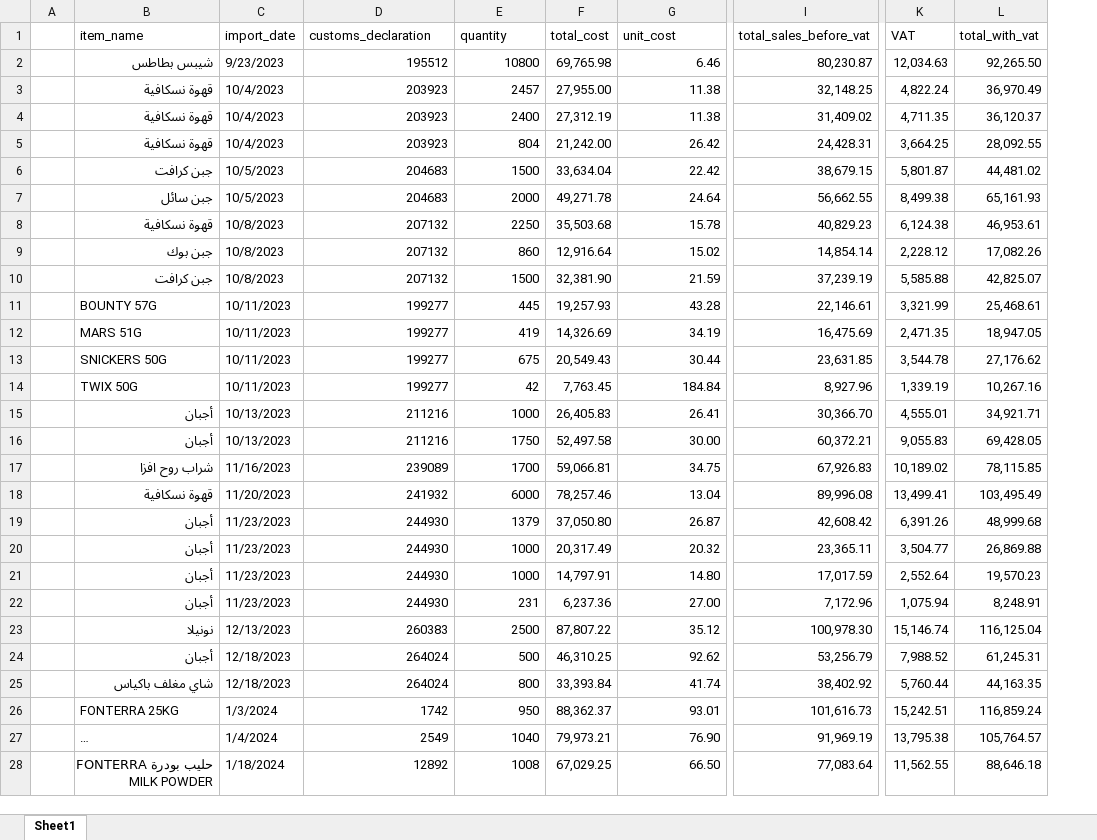
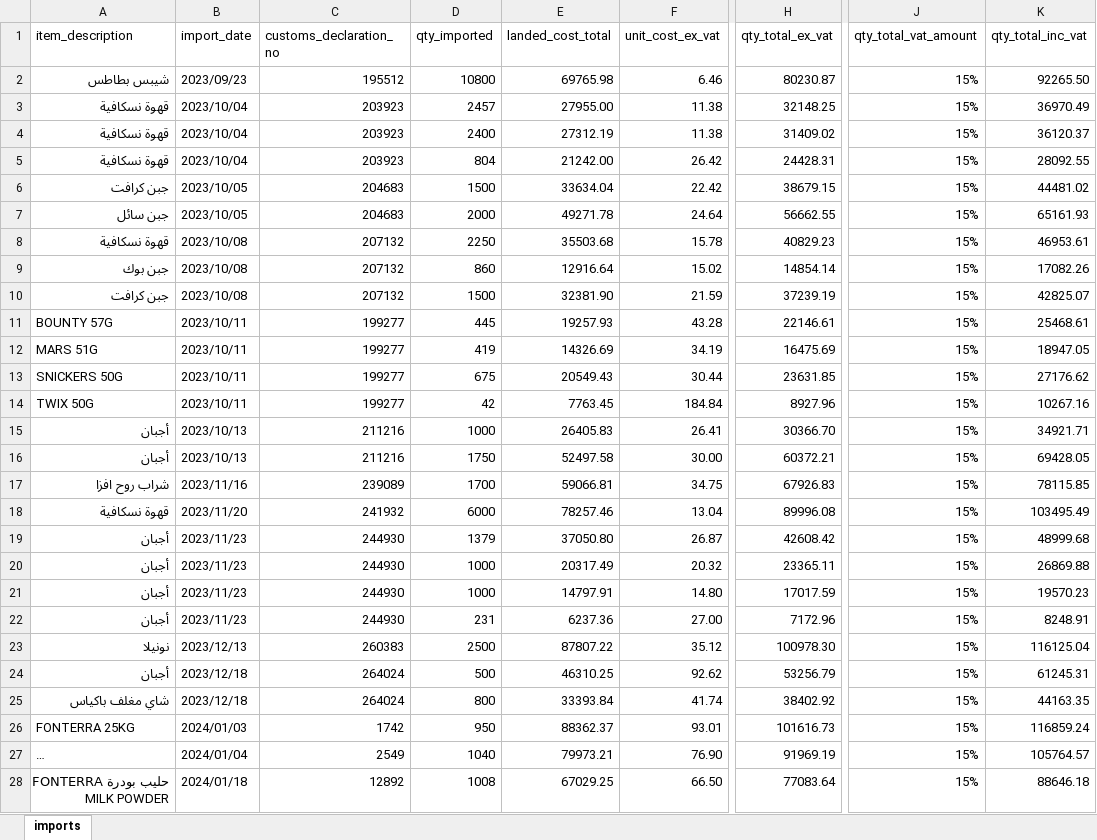
Before and after one commit to gzizouseif24/CaonTax-SA, an Excel workbook: input/products.xlsx, sheet imports, drawn as a sheet; only a part is shown, gaps mark what is left out; long unchanged cells end in …; values as stored, in another font and other column widths than the file's, no cell formats; removed rows and columns are numbered as before the commit, all else as after; the diff covers the shown part only; the diff names each change by its address in the sheet, - before the commit and + after, or states it on an @@ line.

```diff
--- a/input/products.xlsx (sheet imports)
+++ b/input/products.xlsx (sheet imports)
-sheet tab: Sheet1
+sheet tab: imports
-column A, empty
-column F (total_cost), rows 2-28: 69,765.98 | 27,955.00 | 27,312.19 | 21,242.00 | 33,634.04 | 49,271.78 | 35,503.68 | 12,916.64 | 32,381.90 | 19,257.93 | 14,326.69 | 20,549.43 | 7,763.45 | 26,405.83 | 52,497.58 | 59,066.81 | 78,257.46 | 37,050.80 | 20,317.49 | 14,797.91 | 6,237.36 | 87,807.22 | 46,310.25 | 33,393.84 | 88,362.37 | 79,973.21 | 67,029.25
+column E (landed_cost_total), rows 2-28: 69765.98 | 27955.00 | 27312.19 | 21242.00 | 33634.04 | 49271.78 | 35503.68 | 12916.64 | 32381.90 | 19257.93 | 14326.69 | 20549.43 | 7763.45 | 26405.83 | 52497.58 | 59066.81 | 78257.46 | 37050.80 | 20317.49 | 14797.91 | 6237.36 | 87807.22 | 46310.25 | 33393.84 | 88362.37 | 79973.21 | 67029.25
-column I (total_sales_before_vat), rows 2-28: 80,230.87 | 32,148.25 | 31,409.02 | 24,428.31 | 38,679.15 | 56,662.55 | 40,829.23 | 14,854.14 | 37,239.19 | 22,146.61 | 16,475.69 | 23,631.85 | 8,927.96 | 30,366.70 | 60,372.21 | 67,926.83 | 89,996.08 | 42,608.42 | 23,365.11 | 17,017.59 | 7,172.96 | 100,978.30 | 53,256.79 | 38,402.92 | 101,616.73 | 91,969.19 | 77,083.64
+column H (qty_total_ex_vat), rows 2-28: 80230.87 | 32148.25 | 31409.02 | 24428.31 | 38679.15 | 56662.55 | 40829.23 | 14854.14 | 37239.19 | 22146.61 | 16475.69 | 23631.85 | 8927.96 | 30366.70 | 60372.21 | 67926.83 | 89996.08 | 42608.42 | 23365.11 | 17017.59 | 7172.96 | 100978.30 | 53256.79 | 38402.92 | 101616.73 | 91969.19 | 77083.64
-column K (VAT), rows 2-28: 12,034.63 | 4,822.24 | 4,711.35 | 3,664.25 | 5,801.87 | 8,499.38 | 6,124.38 | 2,228.12 | 5,585.88 | 3,321.99 | 2,471.35 | 3,544.78 | 1,339.19 | 4,555.01 | 9,055.83 | 10,189.02 | 13,499.41 | 6,391.26 | 3,504.77 | 2,552.64 | 1,075.94 | 15,146.74 | 7,988.52 | 5,760.44 | 15,242.51 | 13,795.38 | 11,562.55
-column L (total_with_vat), rows 2-28: 92,265.50 | 36,970.49 | 36,120.37 | 28,092.55 | 44,481.02 | 65,161.93 | 46,953.61 | 17,082.26 | 42,825.07 | 25,468.61 | 18,947.05 | 27,176.62 | 10,267.16 | 34,921.71 | 69,428.05 | 78,115.85 | 103,495.49 | 48,999.68 | 26,869.88 | 19,570.23 | 8,248.91 | 116,125.04 | 61,245.31 | 44,163.35 | 116,859.24 | 105,764.57 | 88,646.18
+column J (qty_total_vat_amount), rows 2-28: all 15%
+column K (qty_total_inc_vat), rows 2-28: 92265.50 | 36970.49 | 36120.37 | 28092.55 | 44481.02 | 65161.93 | 46953.61 | 17082.26 | 42825.07 | 25468.61 | 18947.05 | 27176.62 | 10267.16 | 34921.71 | 69428.05 | 78115.85 | 103495.49 | 48999.68 | 26869.88 | 19570.23 | 8248.91 | 116125.04 | 61245.31 | 44163.35 | 116859.24 | 105764.57 | 88646.18
-A1: item_name
+A1: item_description
-C1: customs_declaration
+C1: customs_declaration_no
-D1: quantity
+D1: qty_imported
-F1: unit_cost
+F1: unit_cost_ex_vat
-B2 (import_date): 9/23/2023
+B2 (import_date): 2023/09/23
-B3:B5 (import_date): 10/4/2023
+B3:B5 (import_date): 2023/10/04
-B6:B7 (import_date): 10/5/2023
+B6:B7 (import_date): 2023/10/05
-B8:B10 (import_date): 10/8/2023
+B8:B10 (import_date): 2023/10/08
-B11:B14 (import_date): 10/11/2023
+B11:B14 (import_date): 2023/10/11
-B15:B16 (import_date): 10/13/2023
+B15:B16 (import_date): 2023/10/13
-B17 (import_date): 11/16/2023
+B17 (import_date): 2023/11/16
-B18 (import_date): 11/20/2023
+B18 (import_date): 2023/11/20
-B19:B22 (import_date): 11/23/2023
+B19:B22 (import_date): 2023/11/23
-B23 (import_date): 12/13/2023
+B23 (import_date): 2023/12/13
-B24:B25 (import_date): 12/18/2023
+B24:B25 (import_date): 2023/12/18
-B26 (import_date): 1/3/2024
+B26 (import_date): 2024/01/03
-B27 (import_date): 1/4/2024
+B27 (import_date): 2024/01/04
-B28 (import_date): 1/18/2024
+B28 (import_date): 2024/01/18
```
Also changed, not shown: 179 edited cells elsewhere in this sheet, cell formats, formulas that keep their value, input/customers.xlsx, 11 other files.
